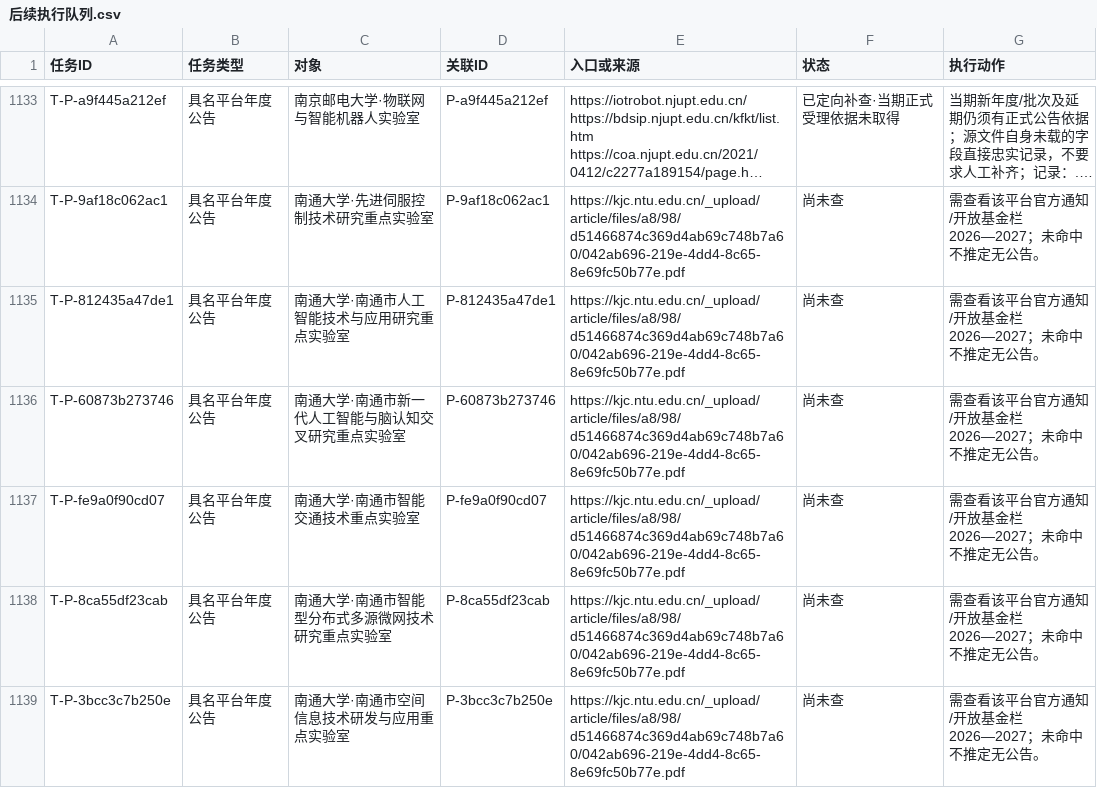
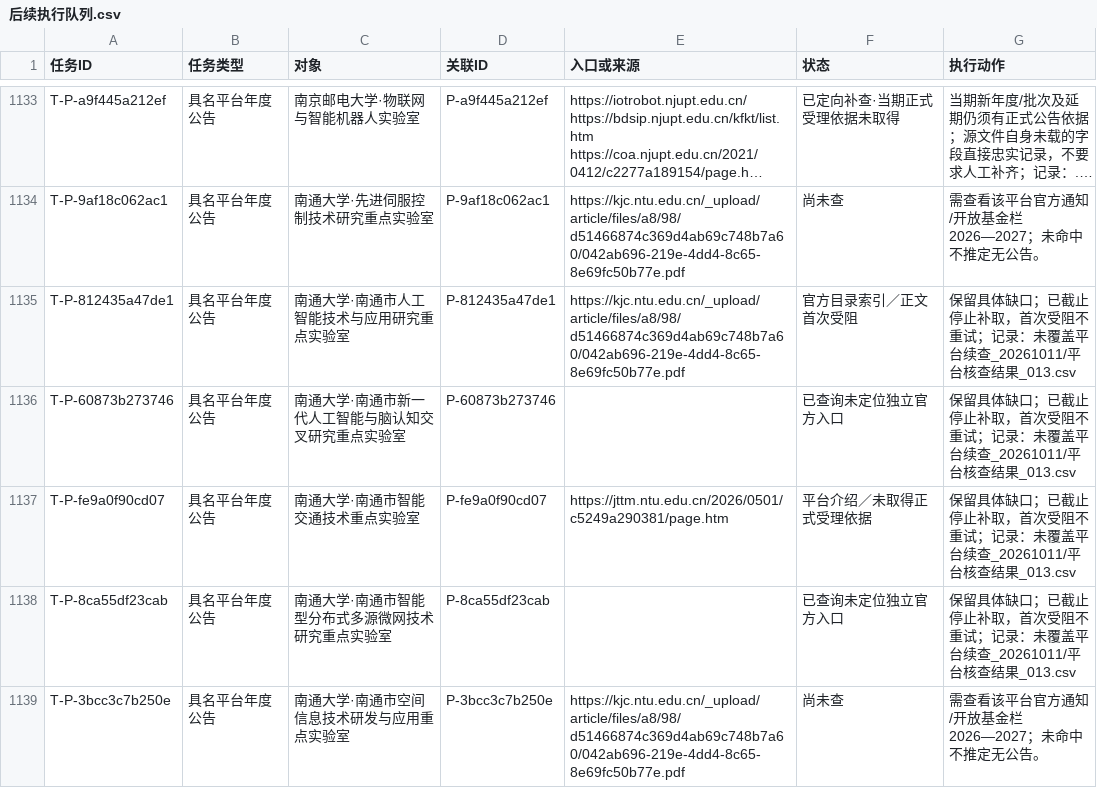
Before and after one commit to zyanzhi90-dot/open-project-for-fund, a CSV file: 02_检索与核验记录/检索母表_20261011/后续执行队列.csv, drawn as a sheet; only a part is shown, gaps mark what is left out; long unchanged cells end in …; the diff covers the shown part only; the diff names each change by its address in the sheet, - before the commit and + after, or states it on an @@ line.

```diff
--- a/02_检索与核验记录/检索母表_20261011/后续执行队列.csv
+++ b/02_检索与核验记录/检索母表_20261011/后续执行队列.csv
-F1135 (状态): 尚未查
+F1135 (状态): 官方目录索引／正文首次受阻
-G1135:G1138 (执行动作): 需查看该平台官方通知/开放基金栏2026—2027；未命中不推定无公告。
+G1135:G1138 (执行动作): 保留具体缺口；已截止停止补取，首次受阻不重试；记录：未覆盖平台续查_20261011/平台核查结果_013.csv
-E1136 (入口或来源): https://kjc.ntu.edu.cn/_upload/article/files/a8/98/d51466874c369d4ab69c748b7a60/042ab696-219e-4dd4-8c65-8e69fc50b77e.pdf
+E1136 (入口或来源): (empty)
-F1136 (状态): 尚未查
+F1136 (状态): 已查询未定位独立官方入口
-E1137 (入口或来源): https://kjc.ntu.edu.cn/_upload/article/files/a8/98/d51466874c369d4ab69c748b7a60/042ab696-219e-4dd4-8c65-8e69fc50b77e.pdf
+E1137 (入口或来源): https://jttm.ntu.edu.cn/2026/0501/c5249a290381/page.htm
-F1137 (状态): 尚未查
+F1137 (状态): 平台介绍／未取得正式受理依据
-E1138 (入口或来源): https://kjc.ntu.edu.cn/_upload/article/files/a8/98/d51466874c369d4ab69c748b7a60/042ab696-219e-4dd4-8c65-8e69fc50b77e.pdf
+E1138 (入口或来源): (empty)
-F1138 (状态): 尚未查
+F1138 (状态): 已查询未定位独立官方入口
```
Also changed, not shown: 33 edited cells elsewhere in this file, 7 other files.
